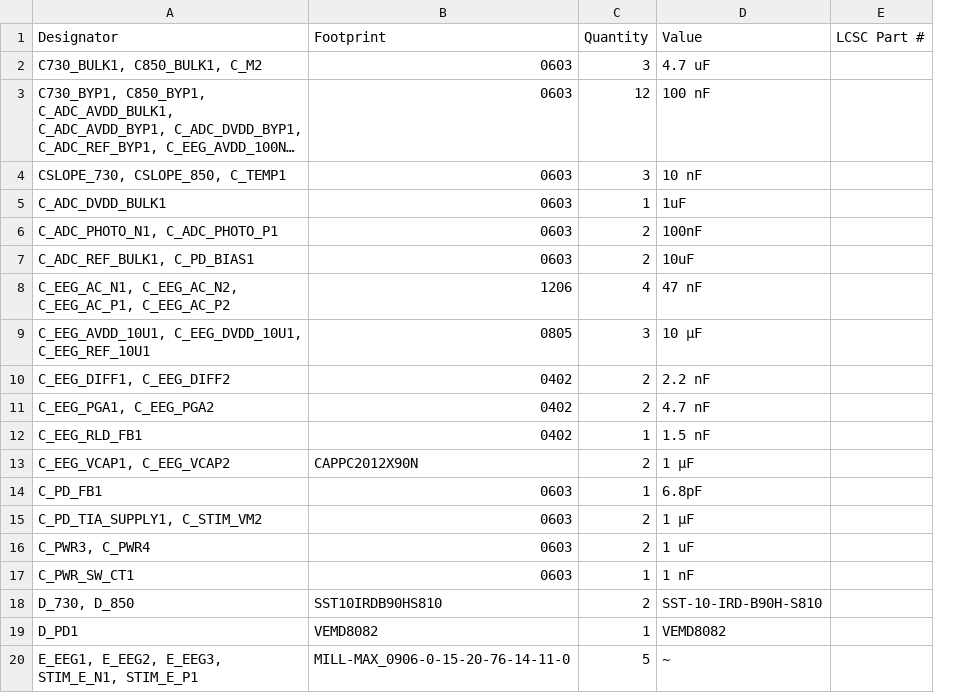
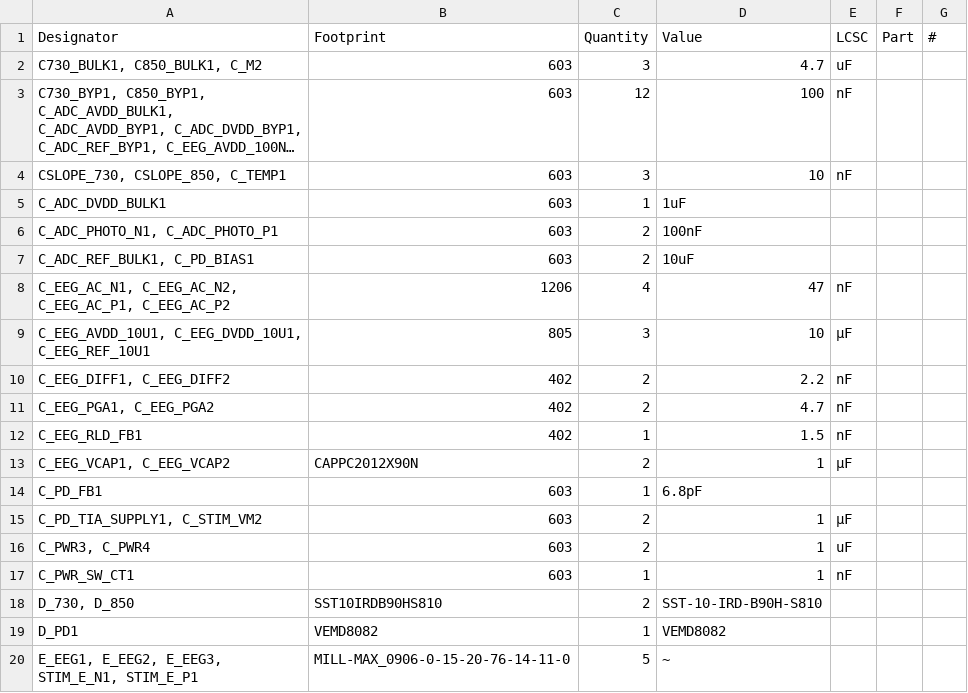
Before and after one commit to drleavsy/LightFusion, a CSV file: production/bom.csv, drawn as a sheet; only a part is shown; long unchanged cells end in …; removed rows and columns are numbered as before the commit, all else as after; the diff covers the shown part only; the diff names each change by its address in the sheet, - before the commit and + after, or states it on an @@ line.

Commit message:
sync with available parts on JLC

```diff
--- a/production/bom.csv
+++ b/production/bom.csv
-column E (LCSC Part #), empty
+column E (LCSC), rows 2-17: uF | nF | nF |  |  |  | nF | µF | nF | nF | nF | µF |  | µF | uF | nF
+column F (Part), empty
+column G (#), empty
-B2:B7 (Footprint): 0603
+B2:B7 (Footprint): 603
-D2 (Value): 4.7 uF
+D2 (Value): 4.7
-D3 (Value): 100 nF
+D3 (Value): 100
-D4 (Value): 10 nF
+D4 (Value): 10
-D8 (Value): 47 nF
+D8 (Value): 47
-B9 (Footprint): 0805
+B9 (Footprint): 805
-D9 (Value): 10 µF
+D9 (Value): 10
-B10:B12 (Footprint): 0402
+B10:B12 (Footprint): 402
-D10 (Value): 2.2 nF
+D10 (Value): 2.2
-D11 (Value): 4.7 nF
+D11 (Value): 4.7
-D12 (Value): 1.5 nF
+D12 (Value): 1.5
-D13 (Value): 1 µF
+D13 (Value): 1
-B14:B17 (Footprint): 0603
+B14:B17 (Footprint): 603
-D15 (Value): 1 µF
+D15 (Value): 1
-D16 (Value): 1 uF
+D16 (Value): 1
-D17 (Value): 1 nF
+D17 (Value): 1
```
Also changed, not shown: 24 edited cells elsewhere in this file, 5 other files.
